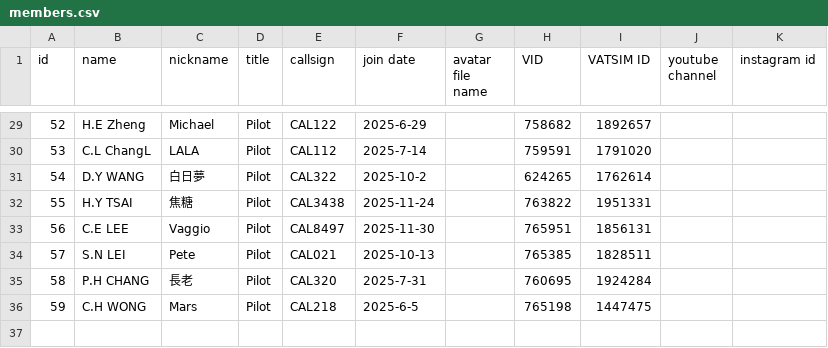
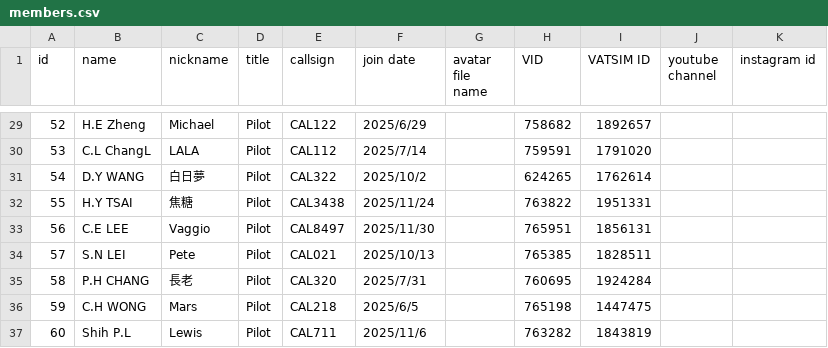
Before and after one commit to China-Airlines-Virtual/China-Airlines-Virtual.github.io, a CSV file: assets/members.csv, drawn as a sheet; only a part is shown, gaps mark what is left out; the diff covers the shown part only.

```diff
--- a/assets/members.csv
+++ b/assets/members.csv
@@ -29,8 +29,9 @@
-52,H.E Zheng ,Michael,Pilot,CAL122,2025-6-29,,758682,1892657,,
-53,C.L ChangL,LALA,Pilot,CAL112,2025-7-14,,759591,1791020,,
-54,D.Y WANG,白日夢 ,Pilot,CAL322,2025-10-2,,624265,1762614,,
-55,H.Y TSAI,焦糖,Pilot,CAL3438,2025-11-24,,763822,1951331,,
-56,C.E LEE,Vaggio,Pilot,CAL8497,2025-11-30,,765951,1856131,,
-57,S.N LEI,Pete,Pilot,CAL021,2025-10-13,,765385,1828511,,
-58,P.H CHANG,長老,Pilot,CAL320,2025-7-31,,760695,1924284,,
-59,C.H WONG,Mars,Pilot,CAL218,2025-6-5,,765198,1447475,,
+52,H.E Zheng ,Michael,Pilot,CAL122,2025/6/29,,758682,1892657,,
+53,C.L ChangL,LALA,Pilot,CAL112,2025/7/14,,759591,1791020,,
+54,D.Y WANG,白日夢 ,Pilot,CAL322,2025/10/2,,624265,1762614,,
+55,H.Y TSAI,焦糖,Pilot,CAL3438,2025/11/24,,763822,1951331,,
+56,C.E LEE,Vaggio,Pilot,CAL8497,2025/11/30,,765951,1856131,,
+57,S.N LEI,Pete,Pilot,CAL021,2025/10/13,,765385,1828511,,
+58,P.H CHANG,長老,Pilot,CAL320,2025/7/31,,760695,1924284,,
+59,C.H WONG,Mars,Pilot,CAL218,2025/6/5,,765198,1447475,,
+60,Shih P.L,Lewis,Pilot,CAL711,2025/11/6,,763282,1843819,,
```
Also changed, not shown: 27 edited cells elsewhere in this file.
